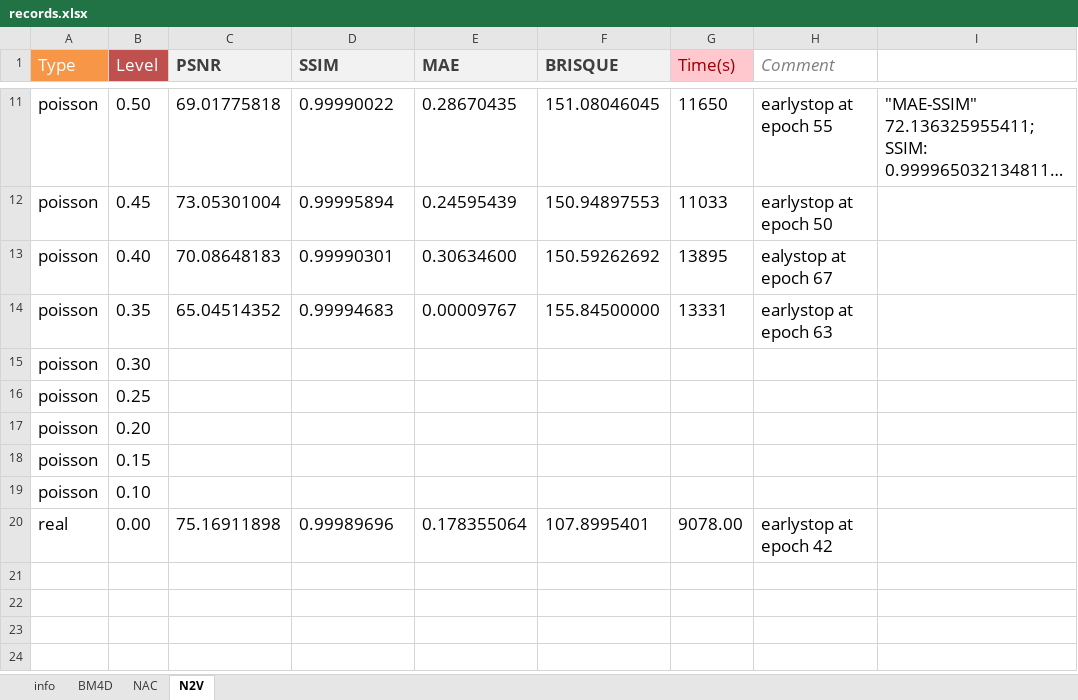
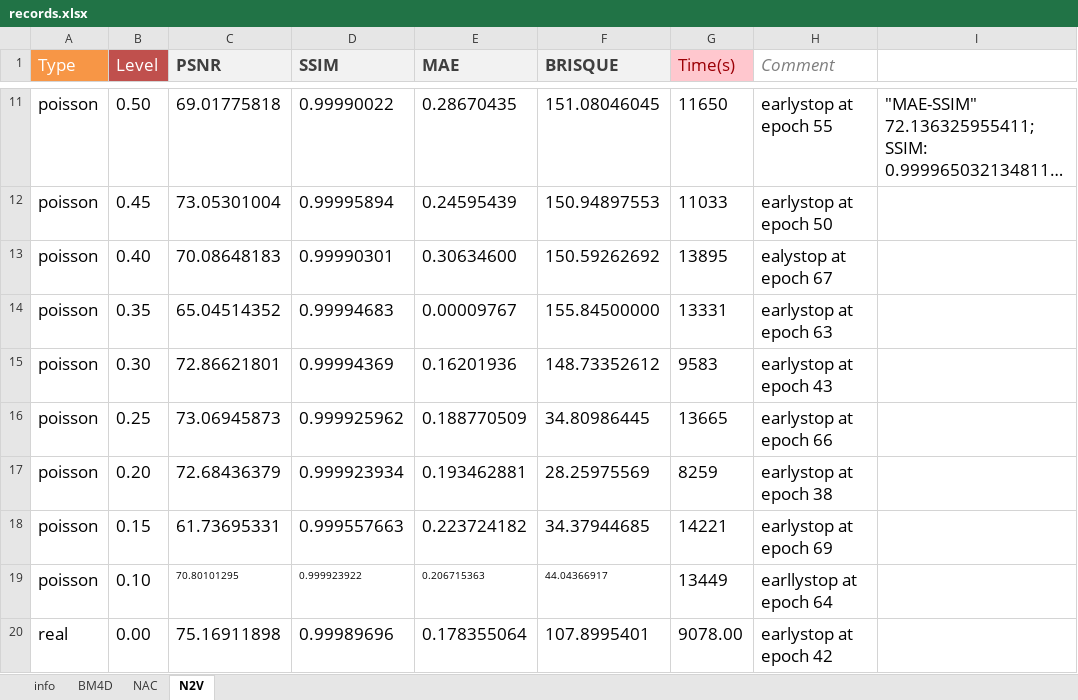
Before and after one commit to yoko19191/cardiac-dynamic-pet-denoising, an Excel workbook: evaluation/records.xlsx, sheet N2V, drawn as a sheet; only a part is shown, gaps mark what is left out; long unchanged cells end in …; values as stored, in another font and other column widths than the file's, no borders; removed rows and columns are numbered as before the commit, all else as after; the diff names each change by its address in the sheet, - before the commit and + after, or states it on an @@ line.

```diff
--- a/evaluation/records.xlsx (sheet N2V)
+++ b/evaluation/records.xlsx (sheet N2V)
-row 15: poisson | 0.30
-row 16: poisson | 0.25
-row 17: poisson | 0.20
-row 18: poisson | 0.15
-row 19: poisson | 0.10
+row 15: poisson | 0.30 | 72.86621801 | 0.99994369 | 0.16201936 | 148.73352612 | 9583 | earlystop at epoch 43
+row 16: poisson | 0.25 | 73.06945873 | 0.999925962 | 0.188770509 | 34.80986445 | 13665 | earlystop at epoch 66
+row 17: poisson | 0.20 | 72.68436379 | 0.999923934 | 0.193462881 | 28.25975569 | 8259 | earlystop at epoch 38
+row 18: poisson | 0.15 | 61.73695331 | 0.999557663 | 0.223724182 | 34.37944685 | 14221 | earlystop at epoch 69
+row 19: poisson | 0.10 | 70.80101295 | 0.999923922 | 0.206715363 | 44.04366917 | 13449 | earllystop at epoch 64
```
Also changed, not shown: sheet NAC, 1 other file.
